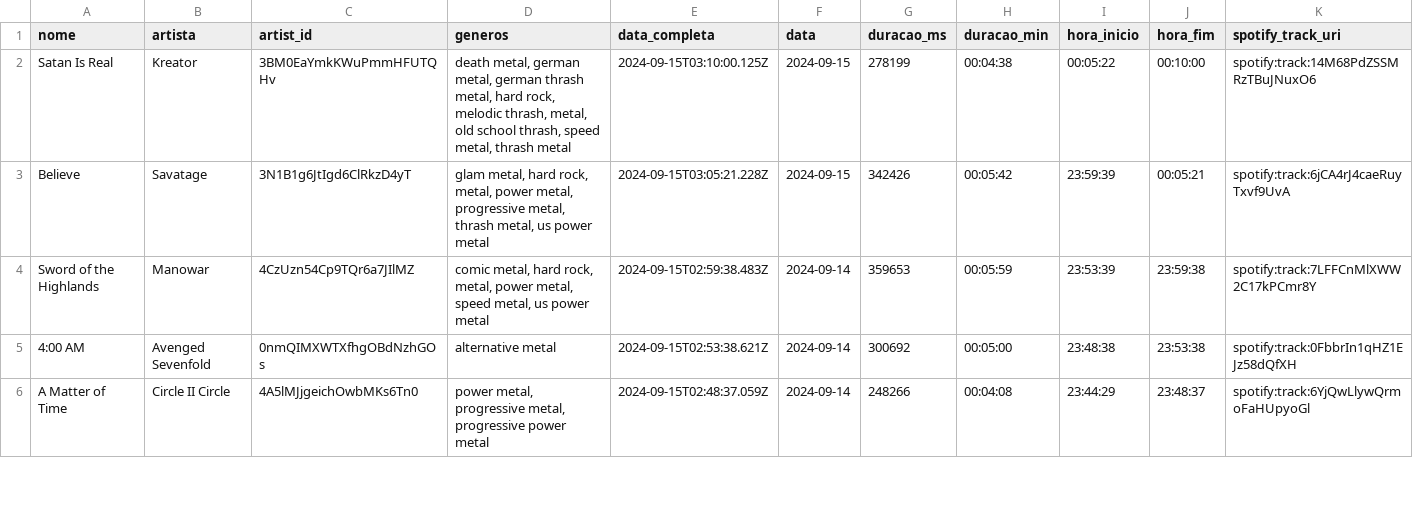
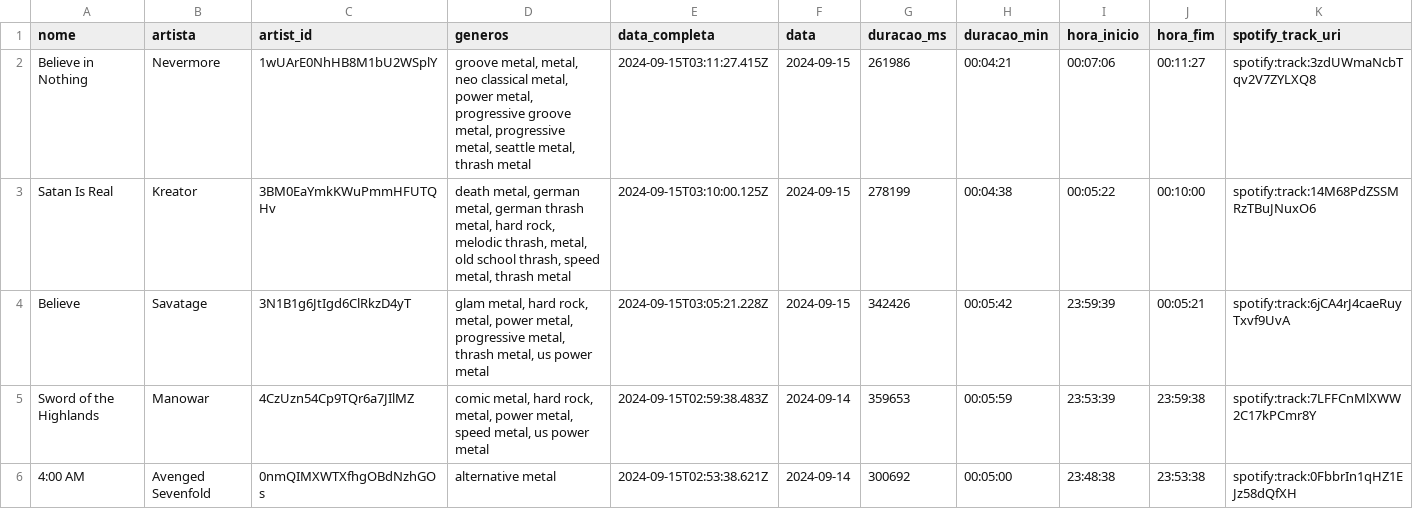
Before and after one commit to Sissaz/spotify, a CSV file: src/assets/musicas_ouvidas.csv, drawn as a sheet; only a part is shown; the shorter side is filled out with more unchanged rows; rows hold the shown columns only; the diff names each change by its address in the sheet, - before the commit and + after, or states it on an @@ line.

```diff
--- a/src/assets/musicas_ouvidas.csv
+++ b/src/assets/musicas_ouvidas.csv
+row 2: Believe in Nothing | Nevermore | 1wUArE0NhHB8M1bU2WSplY | groove metal, metal, neo classical metal, power metal, progressive groove metal, progressive metal, seattle metal, thrash metal | 2024-09-15T03:11:27.415Z | 2024-09-15 | 261986 | 00:04:21 | 00:07:06 | 00:11:27 | spotify:track:3zdUWmaNcbTqv2V7ZYLXQ8
```
